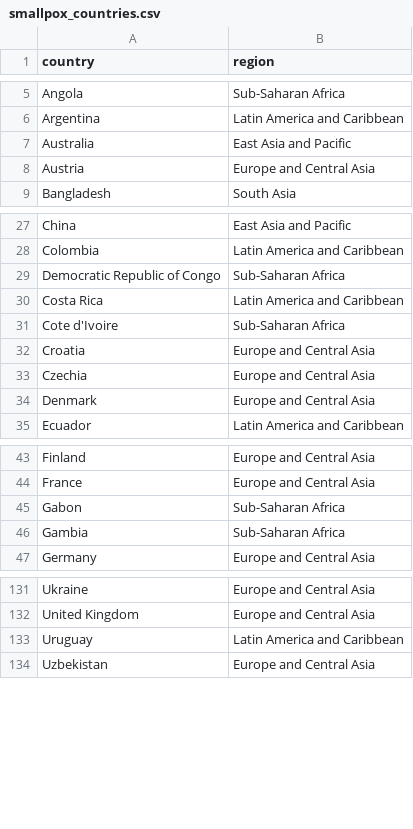
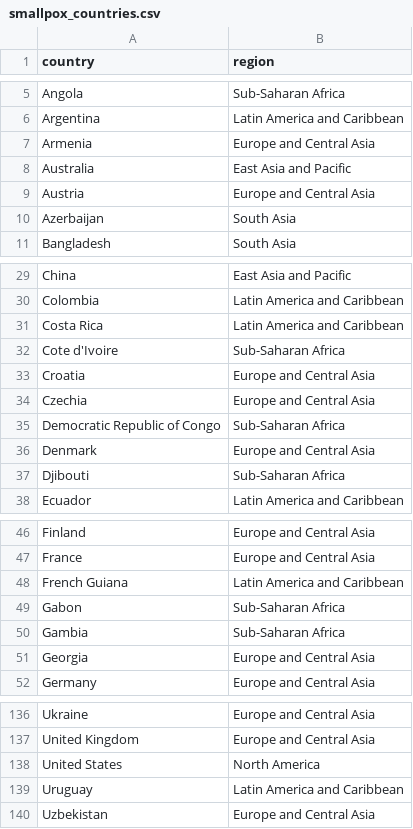
Before and after one commit to ancasarb/data, a CSV file: smallpox_countries.csv, drawn as a sheet; only a part is shown, gaps mark what is left out.

Commit message:
Update smallpox_countries.csv

```diff
--- a/smallpox_countries.csv
+++ b/smallpox_countries.csv
@@ -6,4 +6,6 @@ Angola,Sub-Saharan Africa
 Argentina,Latin America and Caribbean
+Armenia,Europe and Central Asia
 Australia,East Asia and Pacific
 Austria,Europe and Central Asia
+Azerbaijan,South Asia
 Bangladesh,South Asia
@@ -28,3 +30,2 @@ China,East Asia and Pacific
 Colombia,Latin America and Caribbean
-Democratic Republic of Congo,Sub-Saharan Africa
 Costa Rica,Latin America and Caribbean
@@ -33,3 +34,5 @@ Croatia,Europe and Central Asia
 Czechia,Europe and Central Asia
+Democratic Republic of Congo,Sub-Saharan Africa
 Denmark,Europe and Central Asia
+Djibouti,Sub-Saharan Africa
 Ecuador,Latin America and Caribbean
@@ -44,4 +47,6 @@ Finland,Europe and Central Asia
 France,Europe and Central Asia
+French Guiana,Latin America and Caribbean
 Gabon,Sub-Saharan Africa
 Gambia,Sub-Saharan Africa
+Georgia,Europe and Central Asia
 Germany,Europe and Central Asia
@@ -132,2 +137,3 @@ Ukraine,Europe and Central Asia
 United Kingdom,Europe and Central Asia
+United States,North America
 Uruguay,Latin America and Caribbean
```
